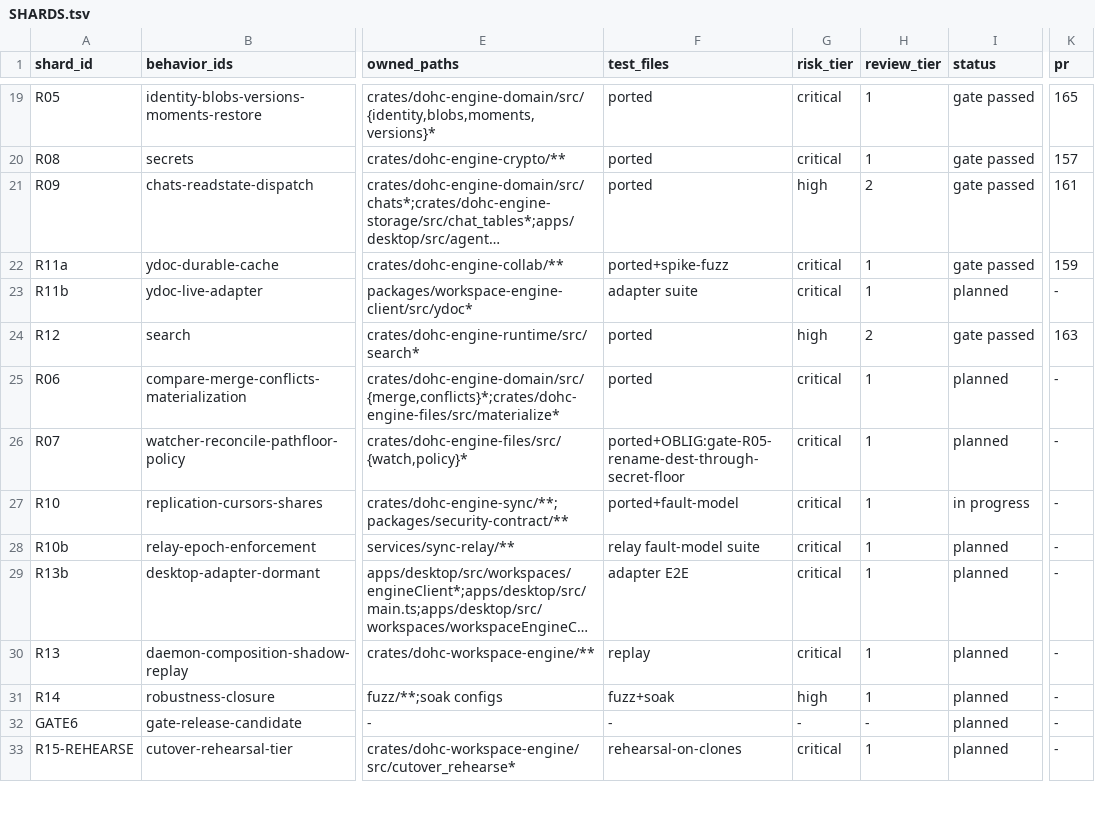
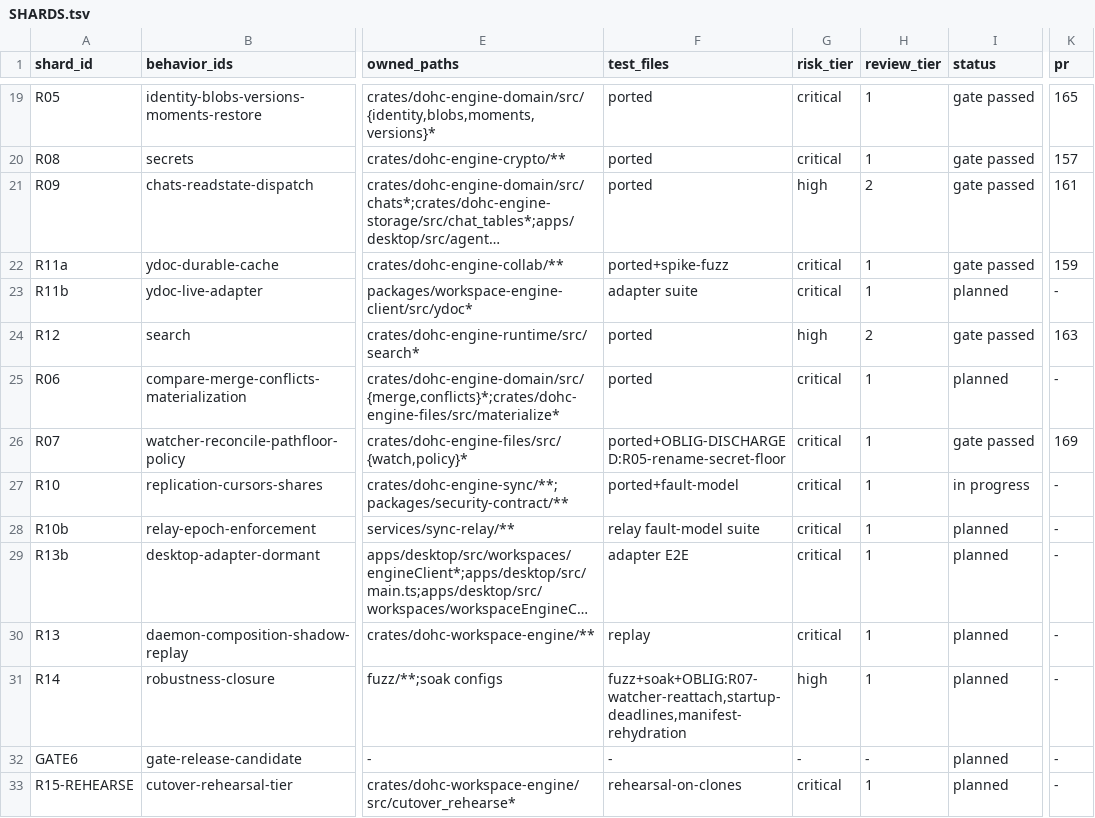
Before and after one commit to dohchq/dohc, a TSV file: docs/superpowers/plans/rust-engine/SHARDS.tsv, drawn as a sheet; only a part is shown, gaps mark what is left out; long unchanged cells end in …; the diff names each change by its address in the sheet, - before the commit and + after, or states it on an @@ line.

```diff
--- a/docs/superpowers/plans/rust-engine/SHARDS.tsv
+++ b/docs/superpowers/plans/rust-engine/SHARDS.tsv
-F26 (test_files): ported+OBLIG:gate-R05-rename-dest-through-secret-floor
+F26 (test_files): ported+OBLIG-DISCHARGED:R05-rename-secret-floor
-I26 (status): planned
+I26 (status): gate passed
-K26 (pr): -
+K26 (pr): 169
-F31 (test_files): fuzz+soak
+F31 (test_files): fuzz+soak+OBLIG:R07-watcher-reattach,startup-deadlines,manifest-rehydration
```
Also changed, not shown: 1 other file.
